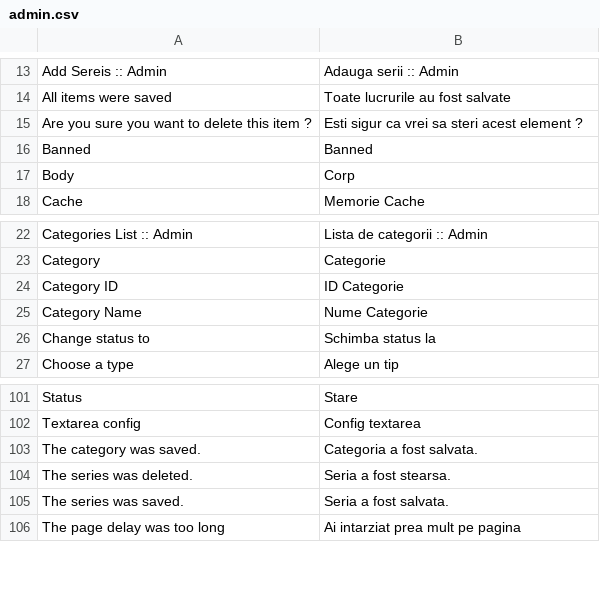
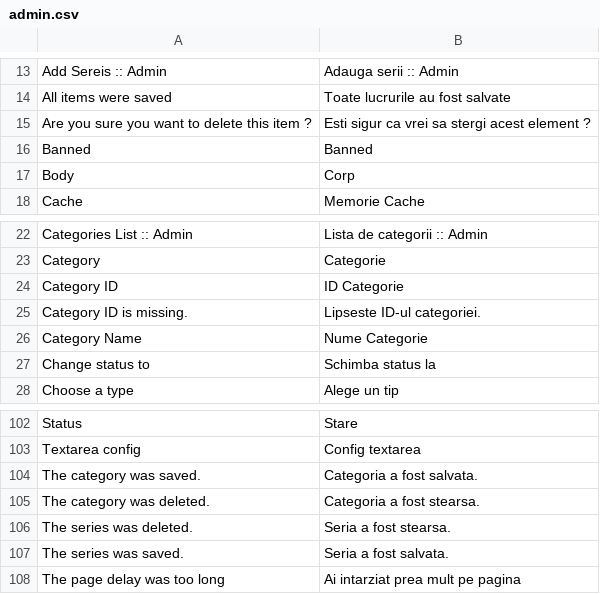
Before and after one commit to gabipatru/st, a CSV file: _translations/ro_RO/admin.csv, drawn as a sheet; only a part is shown, gaps mark what is left out.

Commit message:
Allow deleting of categories

```diff
--- a/_translations/ro_RO/admin.csv
+++ b/_translations/ro_RO/admin.csv
@@ -14,3 +14,3 @@
 "All items were saved","Toate lucrurile au fost salvate"
-"Are you sure you want to delete this item ?","Esti sigur ca vrei sa steri acest element ?"
+"Are you sure you want to delete this item ?","Esti sigur ca vrei sa stergi acest element ?"
 "Banned","Banned"
@@ -24,2 +24,3 @@
 "Category ID","ID Categorie"
+"Category ID is missing.","Lipseste ID-ul categoriei."
 "Category Name","Nume Categorie"
@@ -103,2 +104,3 @@
 "The category was saved.","Categoria a fost salvata."
+"The category was deleted.","Categoria a fost stearsa."
 "The series was deleted.","Seria a fost stearsa."
```
Also changed, not shown: _translations/en_EN/admin.csv, _translations/en_EN/common.csv, 6 other files.
